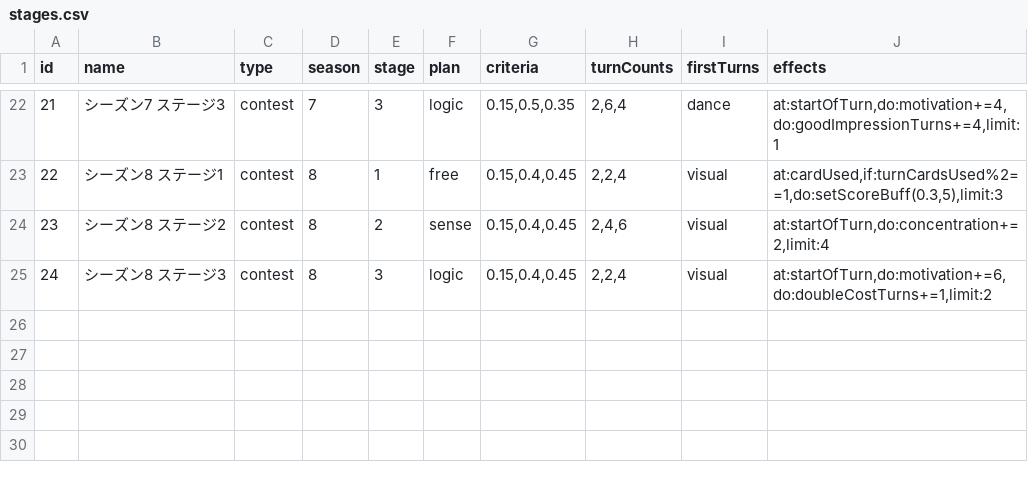
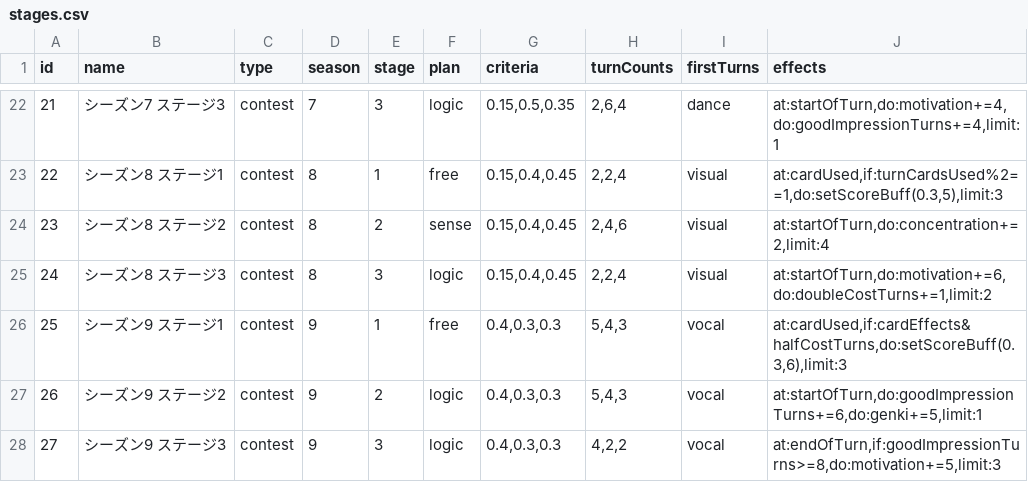
Before and after one commit to surisuririsu/gakumas-data, a CSV file: csv/stages.csv, drawn as a sheet; only a part is shown, gaps mark what is left out; the diff names each change by its address in the sheet, - before the commit and + after, or states it on an @@ line.

Commit message:
Add contest season 9 stages

```diff
--- a/csv/stages.csv
+++ b/csv/stages.csv
+row 26: 25 | シーズン9 ステージ1 | contest | 9 | 1 | free | 0.4,0.3,0.3 | 5,4,3 | vocal | at:cardUsed,if:cardEffects&halfCostTurns,do:setScoreBuff(0.3,6),limit:3
+row 27: 26 | シーズン9 ステージ2 | contest | 9 | 2 | logic | 0.4,0.3,0.3 | 5,4,3 | vocal | at:startOfTurn,do:goodImpressionTurns+=6,do:genki+=5,limit:1
+row 28: 27 | シーズン9 ステージ3 | contest | 9 | 3 | logic | 0.4,0.3,0.3 | 4,2,2 | vocal | at:endOfTurn,if:goodImpressionTurns>=8,do:motivation+=5,limit:3
```
Also changed, not shown: 2 other files.
